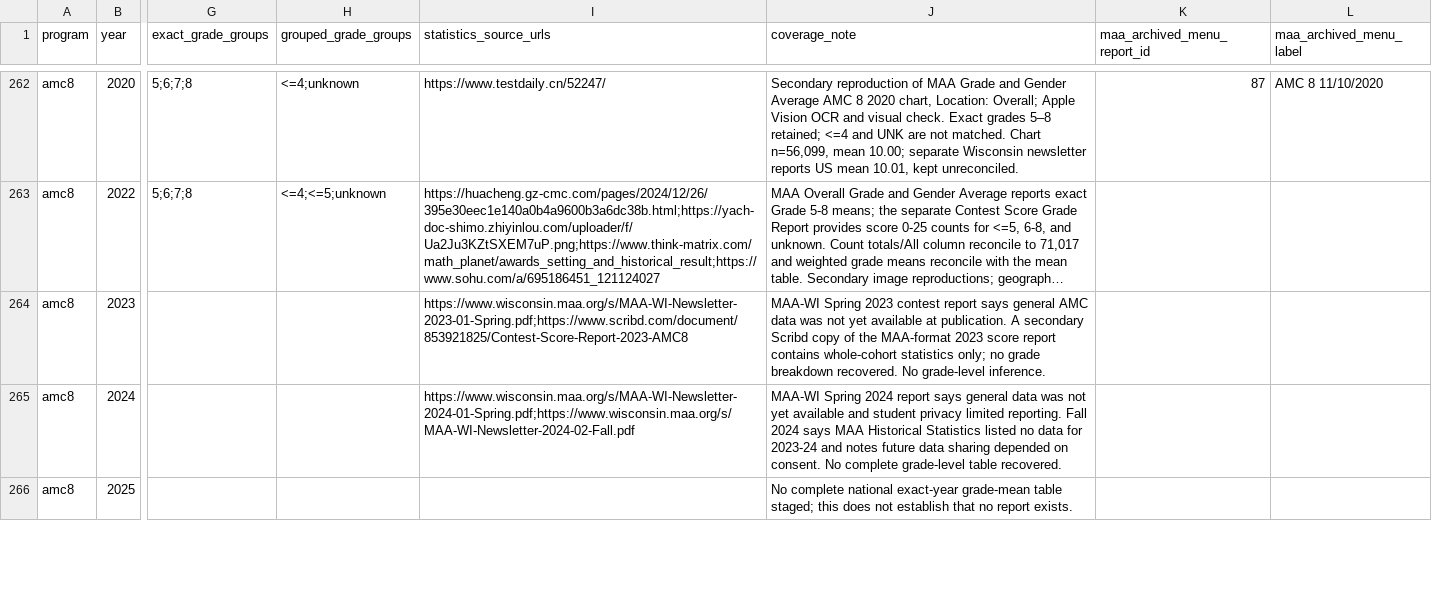
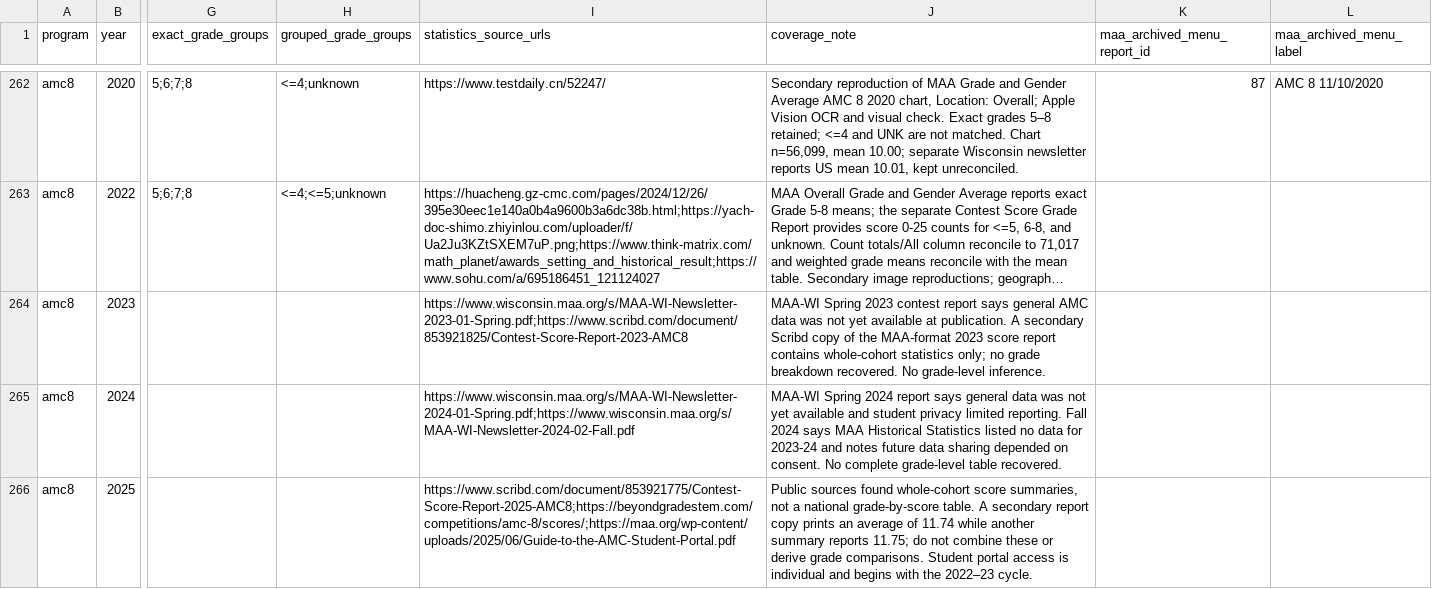
Before and after one commit to docssam1/lete-on, a CSV file: boarding-school-math/competition/historical-amc-grade/amc-grade-reference-coverage-by-paper.csv, drawn as a sheet; only a part is shown, gaps mark what is left out; long unchanged cells end in …; the diff covers the shown part only; the diff names each change by its address in the sheet, - before the commit and + after, or states it on an @@ line.

Commit message:
Explain missing AMC grade comparison data

```diff
--- a/boarding-school-math/competition/historical-amc-grade/amc-grade-reference-coverage-by-paper.csv
+++ b/boarding-school-math/competition/historical-amc-grade/amc-grade-reference-coverage-by-paper.csv
-I266 (statistics_source_urls): (empty)
+I266 (statistics_source_urls): https://www.scribd.com/document/853921775/Contest-Score-Report-2025-AMC8;https://beyondgradestem.com/competitions/amc-8/scores/;https://maa.org/wp-content/uploads/2025/06/Guide-to-the-AMC-Student-Portal.pdf
-J266 (coverage_note): No complete national exact-year grade-mean table staged; this does not establish that no report exists.
+J266 (coverage_note): Public sources found whole-cohort score summaries, not a national grade-by-score table. A secondary report copy prints an average of 11.74 while another summary reports 11.75; do not combine these or derive grade comparisons. Student portal access is individual and begins with the 2022–23 cycle.
```
Also changed, not shown: 6 edited cells elsewhere in this file, 7 other files.
